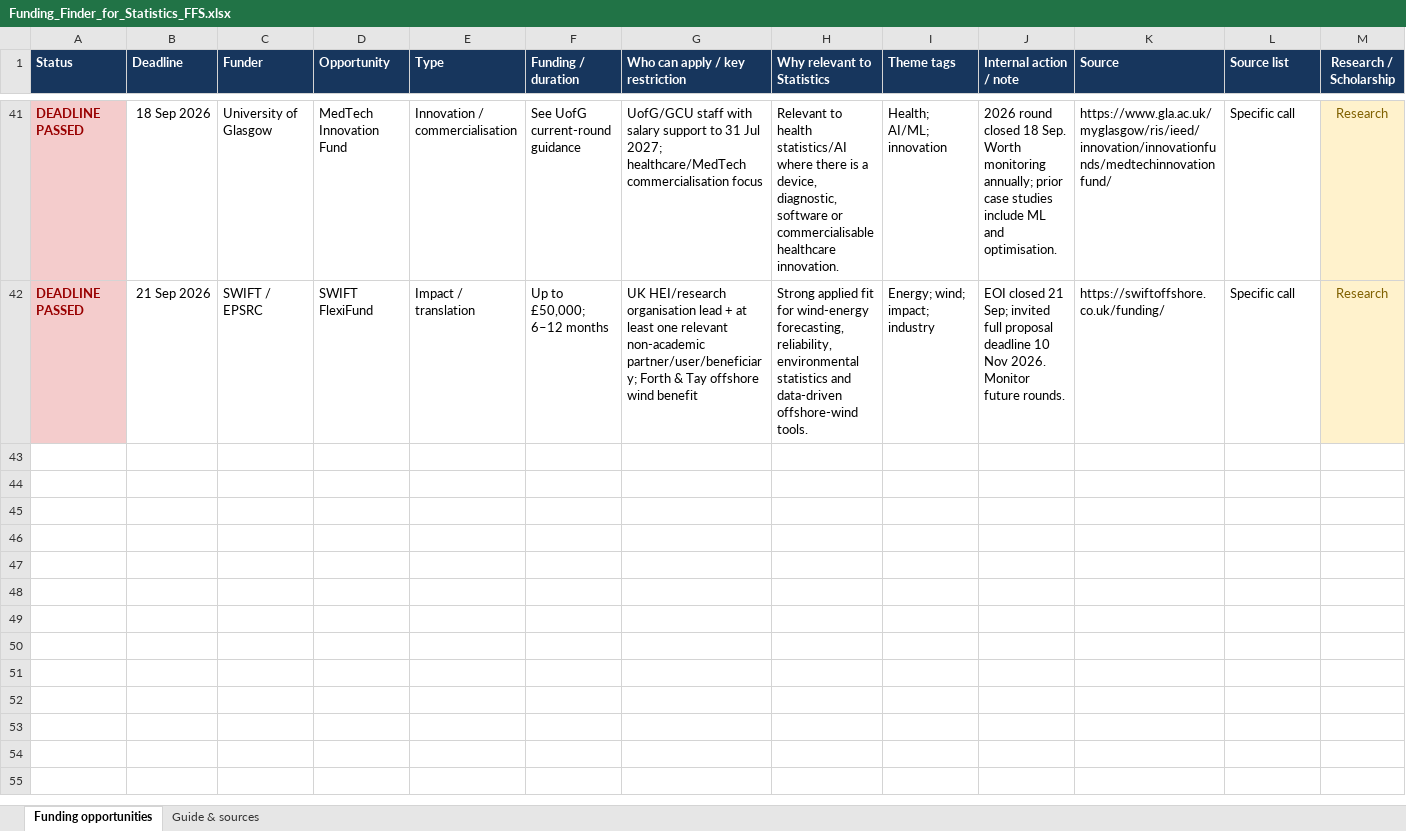
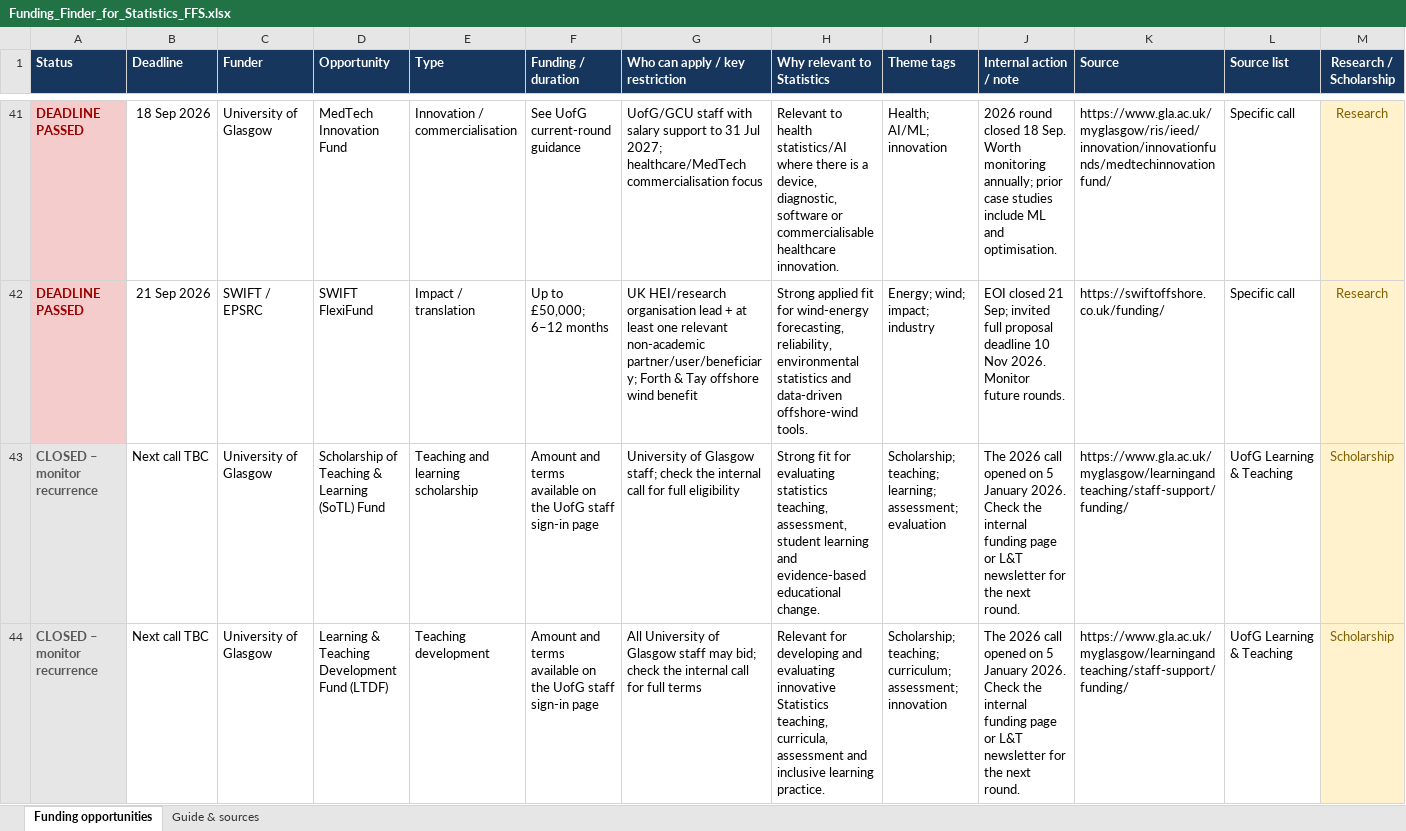
Before and after one commit to UofGStats/research-and-scholarship, an Excel workbook: Funding_Finder_for_Statistics_FFS.xlsx, sheet Funding opportunities, drawn as a sheet; only a part is shown, gaps mark what is left out; values as stored, in another font and other column widths than the file's, no borders; conditional formats and table styles not drawn; rows hold the shown columns only; the diff covers the shown part only; the diff names each change by its address in the sheet, - before the commit and + after, or states it on an @@ line.

Commit message:
Add scholarship funding opportunities

```diff
--- a/Funding_Finder_for_Statistics_FFS.xlsx (sheet Funding opportunities)
+++ b/Funding_Finder_for_Statistics_FFS.xlsx (sheet Funding opportunities)
+row 43: CLOSED – monitor recurrence | Next call TBC | University of Glasgow | Scholarship of Teaching & Learning (SoTL) Fund | Teaching and learning scholarship | Amount and terms available on the UofG staff sign-in page | University of Glasgow staff; check the internal call for full eligibility | Strong fit for evaluating statistics teaching, assessment, student learning and evidence-based educational change. | Scholarship; teaching; learning; assessment; evaluation | The 2026 call opened on 5 January 2026. Check the internal funding page or L&T newsletter for the next round. | https://www.gla.ac.uk/myglasgow/learningandteaching/staff-support/funding/ | UofG Learning & Teaching | Scholarship
+row 44: CLOSED – monitor recurrence | Next call TBC | University of Glasgow | Learning & Teaching Development Fund (LTDF) | Teaching development | Amount and terms available on the UofG staff sign-in page | All University of Glasgow staff may bid; check the internal call for full terms | Relevant for developing and evaluating innovative Statistics teaching, curricula, assessment and inclusive learning practice. | Scholarship; teaching; curriculum; assessment; innovation | The 2026 call opened on 5 January 2026. Check the internal funding page or L&T newsletter for the next round. | https://www.gla.ac.uk/myglasgow/learningandteaching/staff-support/funding/ | UofG Learning & Teaching | Scholarship
```
Also changed, not shown: 5 added rows and 1 edited cell elsewhere in this sheet, sheet Guide & sources, 5 other files.
